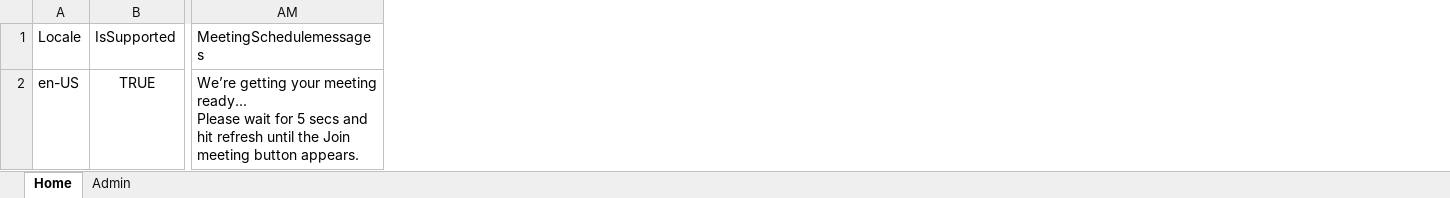
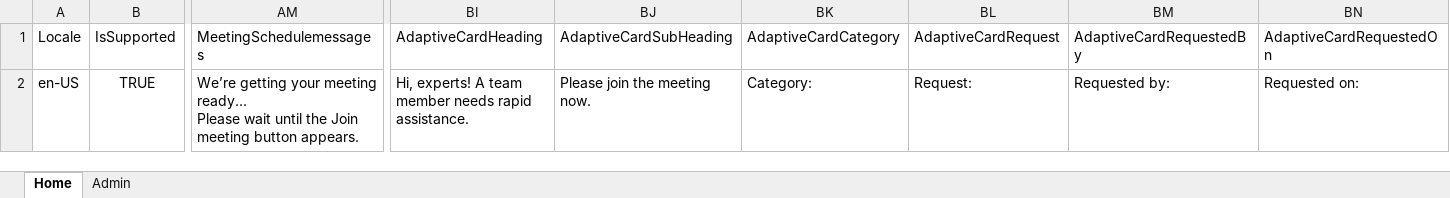
Before and after one commit to OfficeDev/microsoft-teams-apps-rapid-assist, an Excel workbook: Deployment/colTranslation.xlsx, sheet Home, drawn as a sheet; only a part is shown, gaps mark what is left out; values as stored, in another font and other column widths than the file's, no borders; table styles not drawn; the diff names each change by its address in the sheet, - before the commit and + after, or states it on an @@ line.

```diff
--- a/Deployment/colTranslation.xlsx (sheet Home)
+++ b/Deployment/colTranslation.xlsx (sheet Home)
+column BI, rows 1-2: AdaptiveCardHeading | Hi, experts! A team member needs rapid assistance.
+column BJ, rows 1-2: AdaptiveCardSubHeading | Please join the meeting now.
+column BK, rows 1-2: AdaptiveCardCategory | Category:
+column BL, rows 1-2: AdaptiveCardRequest | Request:
+column BM, rows 1-2: AdaptiveCardRequestedBy | Requested by:
+column BN, rows 1-2: AdaptiveCardRequestedOn | Requested on:
-AM2: …Please wait for 5 secs and hit refresh until the…
+AM2: …Please wait until the…
```
Also changed, not shown: sheet Admin, 5 other files.
